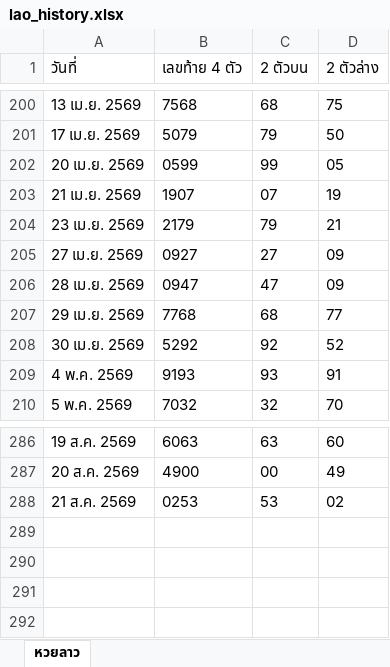
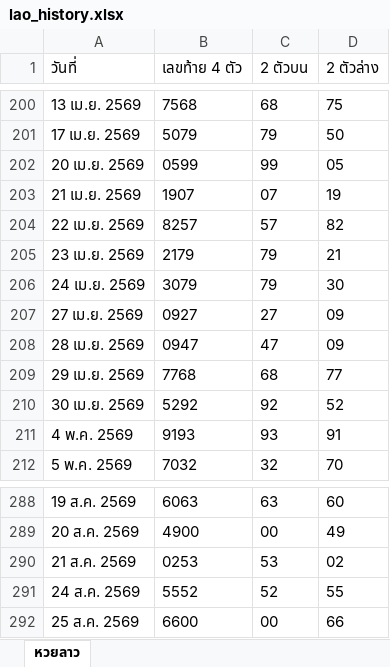
Before and after one commit to thitiphorn-data/lekdee-lao-lottery, an Excel workbook: lao_history.xlsx, sheet หวยลาว, drawn as a sheet; only a part is shown, gaps mark what is left out; values as stored, in another font and other column widths than the file's, no borders; the diff names each change by its address in the sheet, - before the commit and + after, or states it on an @@ line.

```diff
--- a/lao_history.xlsx (sheet หวยลาว)
+++ b/lao_history.xlsx (sheet หวยลาว)
+row 204: 22 เม.ย. 2569 | 8257 | 57 | 82
+row 206: 24 เม.ย. 2569 | 3079 | 79 | 30
+row 291: 24 ส.ค. 2569 | 5552 | 52 | 55
+row 292: 25 ส.ค. 2569 | 6600 | 00 | 66
```
Also changed, not shown: hanoi_history.xlsx, 6 other files.
